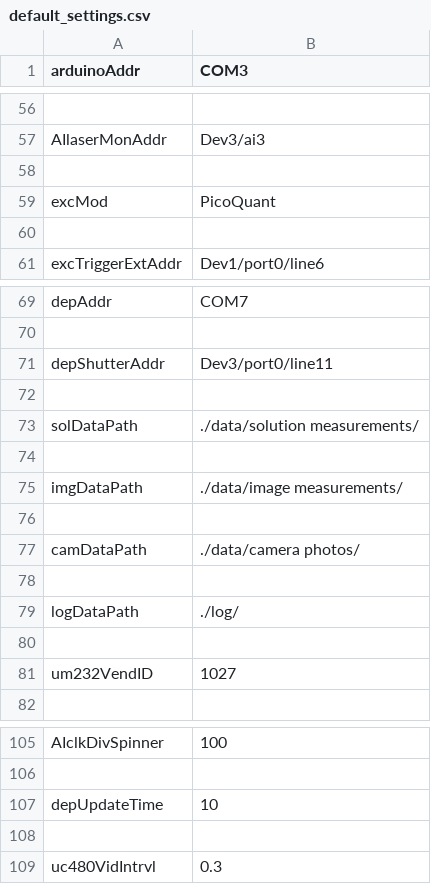
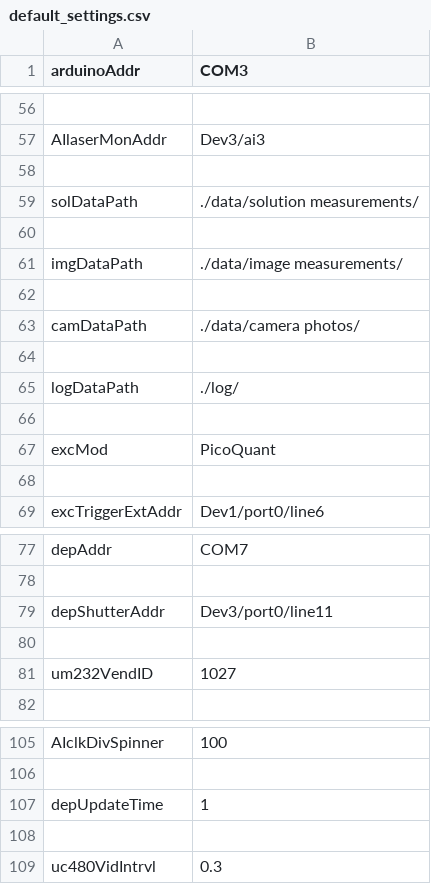
Before and after one commit to Th3Tr00p3r/gSTED-sFCS, a CSV file: settings/default_settings.csv, drawn as a sheet; only a part is shown, gaps mark what is left out.

```diff
--- a/settings/default_settings.csv
+++ b/settings/default_settings.csv
@@ -58,2 +58,10 @@ AIlaserMonAddr,Dev3/ai3
 
+solDataPath,./data/solution measurements/
+
+imgDataPath,./data/image measurements/
+
+camDataPath,./data/camera photos/
+
+logDataPath,./log/
+
 excMod,PicoQuant
@@ -71,10 +79,2 @@ depAddr,COM7
 depShutterAddr,Dev3/port0/line11
-
-solDataPath,./data/solution measurements/
-
-imgDataPath,./data/image measurements/
-
-camDataPath,./data/camera photos/
-
-logDataPath,./log/
 
@@ -106,3 +106,3 @@ AIclkDivSpinner,100
 
-depUpdateTime,10
+depUpdateTime,1
 
```
Also changed, not shown: 6 other files.
